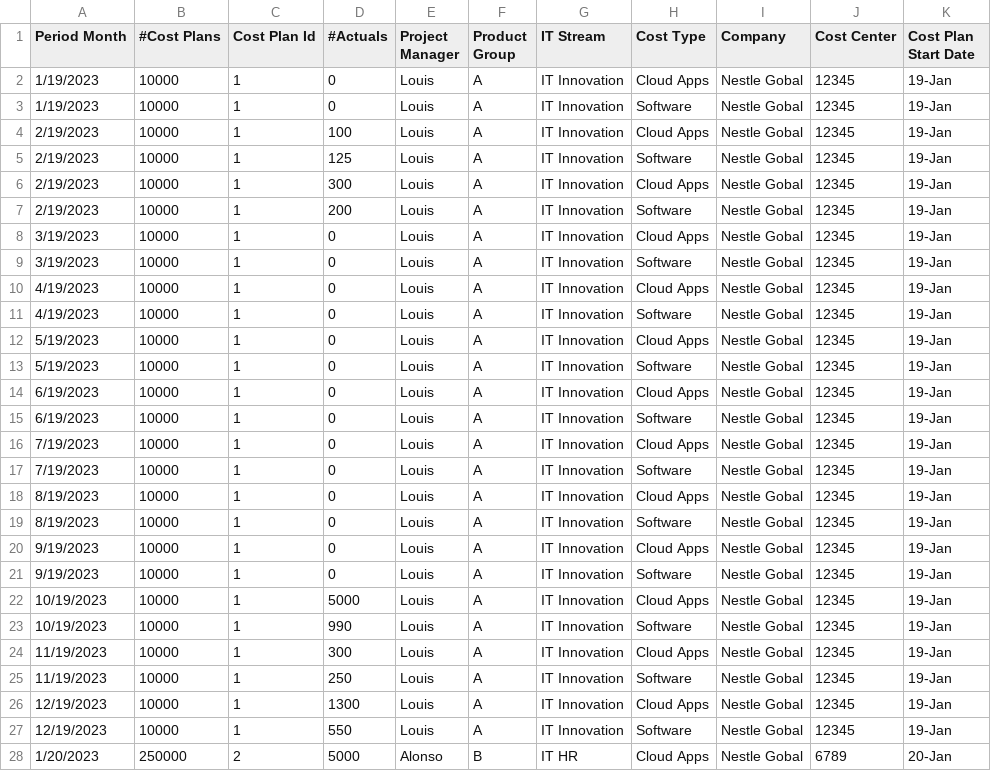
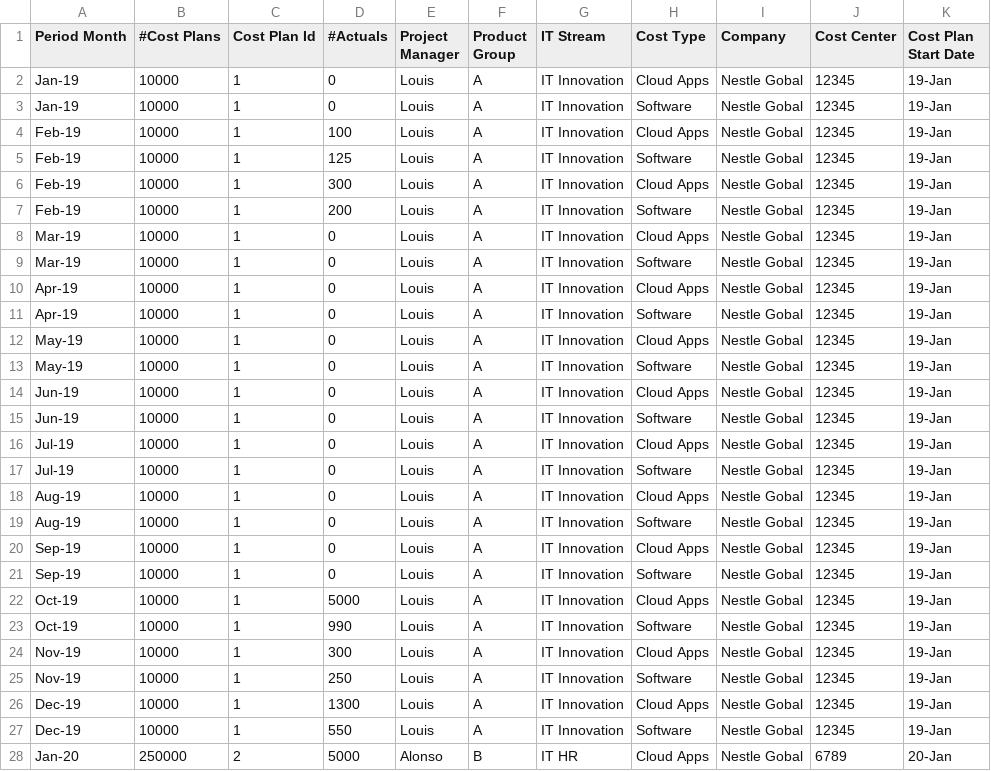
Before and after one commit to bakstorage00001/ppm, a CSV file: merged_ppm_poc.csv, drawn as a sheet; only a part is shown; the diff covers the shown part only; the diff names each change by its address in the sheet, - before the commit and + after, or states it on an @@ line.

Commit message:
Add files via upload

```diff
--- a/merged_ppm_poc.csv
+++ b/merged_ppm_poc.csv
-A2:A3 (Period Month): 1/19/2023
+A2:A3 (Period Month): Jan-19
-A4:A7 (Period Month): 2/19/2023
+A4:A7 (Period Month): Feb-19
-A8:A9 (Period Month): 3/19/2023
+A8:A9 (Period Month): Mar-19
-A10:A11 (Period Month): 4/19/2023
+A10:A11 (Period Month): Apr-19
-A12:A13 (Period Month): 5/19/2023
+A12:A13 (Period Month): May-19
-A14:A15 (Period Month): 6/19/2023
+A14:A15 (Period Month): Jun-19
-A16:A17 (Period Month): 7/19/2023
+A16:A17 (Period Month): Jul-19
-A18:A19 (Period Month): 8/19/2023
+A18:A19 (Period Month): Aug-19
-A20:A21 (Period Month): 9/19/2023
+A20:A21 (Period Month): Sep-19
-A22:A23 (Period Month): 10/19/2023
+A22:A23 (Period Month): Oct-19
-A24:A25 (Period Month): 11/19/2023
+A24:A25 (Period Month): Nov-19
-A26:A27 (Period Month): 12/19/2023
+A26:A27 (Period Month): Dec-19
-A28 (Period Month): 1/20/2023
+A28 (Period Month): Jan-20
```
Also changed, not shown: 29 edited cells elsewhere in this file.
